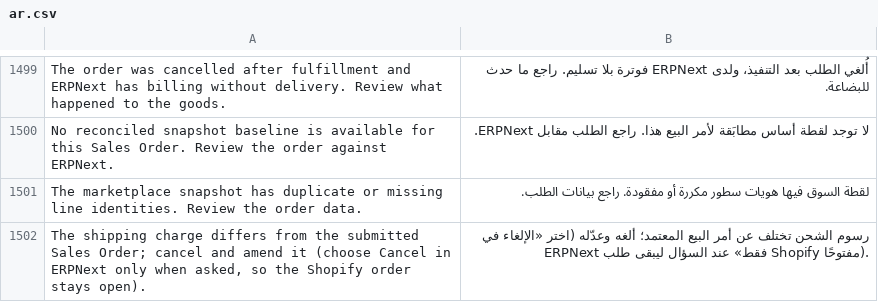
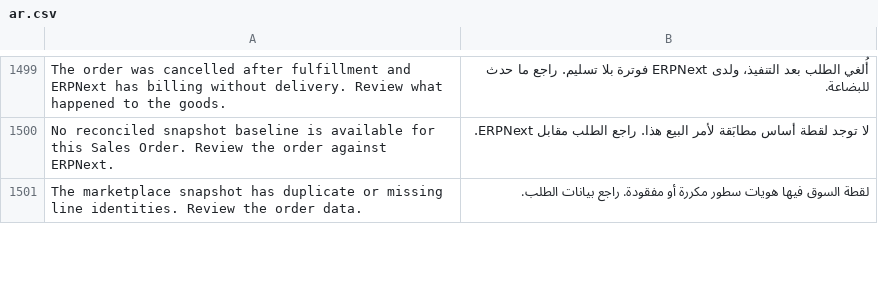
Before and after one commit to MohamedAmirr/tamwenat-el-zekrayat, a CSV file: marketplace_integrations/translations/ar.csv, drawn as a sheet; only a part is shown, gaps mark what is left out; the diff covers the shown part only.

```diff
--- a/marketplace_integrations/translations/ar.csv
+++ b/marketplace_integrations/translations/ar.csv
@@ -1501,2 +1501 @@ No reconciled snapshot baseline is available for this Sales Order. Review the or
 The marketplace snapshot has duplicate or missing line identities. Review the order data.,لقطة السوق فيها هويات سطور مكررة أو مفقودة. راجع بيانات الطلب.
-"The shipping charge differs from the submitted Sales Order; cancel and amend it (choose Cancel in ERPNext only when asked, so the Shopify order stays open).",رسوم الشحن تختلف عن أمر البيع المعتمد؛ ألغه وعدّله (اختر «الإلغاء في ERPNext فقط» عند السؤال ليبقى طلب Shopify مفتوحًا).
```
Also changed, not shown: 30 added rows and 2 edited cells elsewhere in this file, 20 other files.
